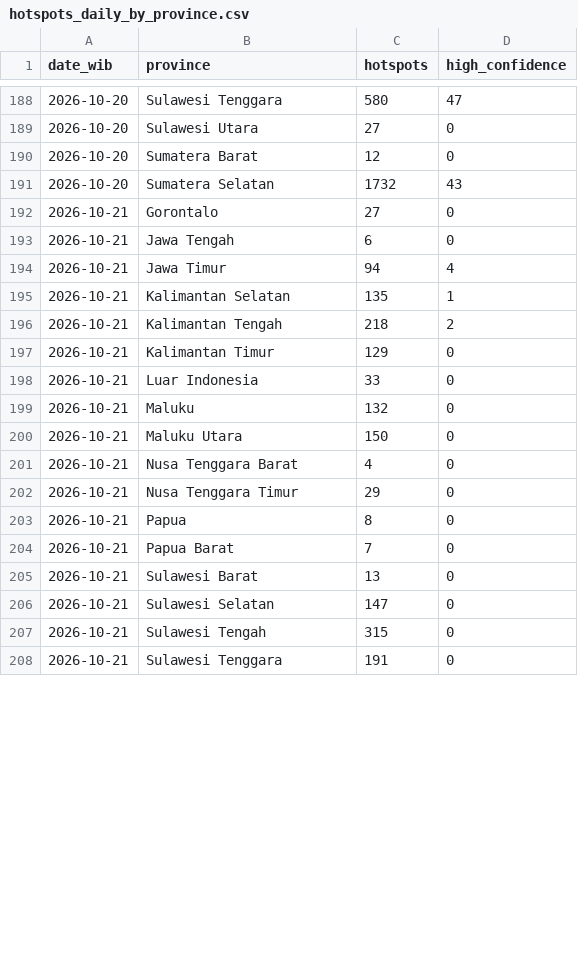
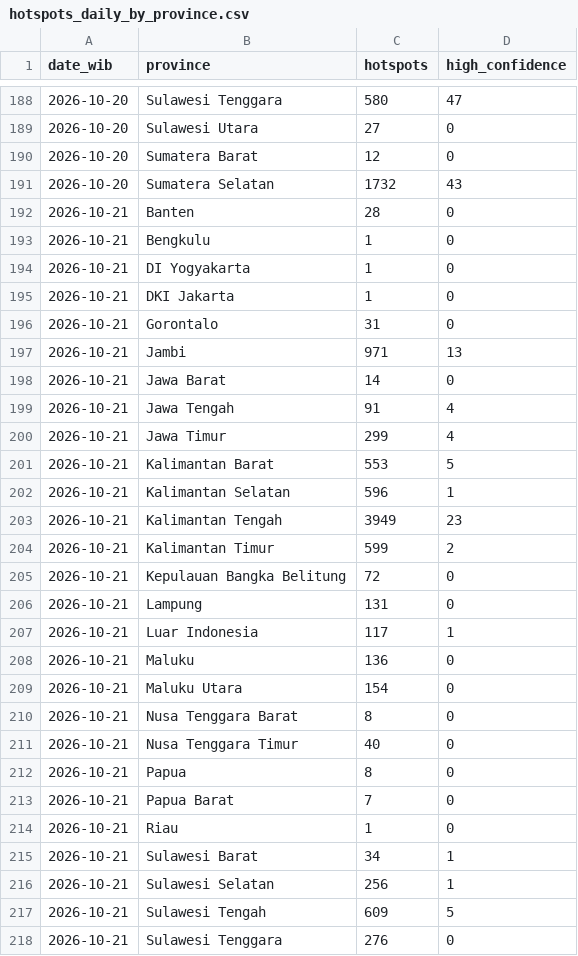
Before and after one commit to Din131/indonesia-haze-monitor, a CSV file: data/hotspots_daily_by_province.csv, drawn as a sheet; only a part is shown, gaps mark what is left out; the diff covers the shown part only.

```diff
--- a/data/hotspots_daily_by_province.csv
+++ b/data/hotspots_daily_by_province.csv
@@ -191,18 +191,28 @@ date_wib,province,hotspots,high_confidence
 2026-10-20,Sumatera Selatan,1732,43
-2026-10-21,Gorontalo,27,0
-2026-10-21,Jawa Tengah,6,0
-2026-10-21,Jawa Timur,94,4
-2026-10-21,Kalimantan Selatan,135,1
-2026-10-21,Kalimantan Tengah,218,2
-2026-10-21,Kalimantan Timur,129,0
-2026-10-21,Luar Indonesia,33,0
-2026-10-21,Maluku,132,0
-2026-10-21,Maluku Utara,150,0
-2026-10-21,Nusa Tenggara Barat,4,0
-2026-10-21,Nusa Tenggara Timur,29,0
+2026-10-21,Banten,28,0
+2026-10-21,Bengkulu,1,0
+2026-10-21,DI Yogyakarta,1,0
+2026-10-21,DKI Jakarta,1,0
+2026-10-21,Gorontalo,31,0
+2026-10-21,Jambi,971,13
+2026-10-21,Jawa Barat,14,0
+2026-10-21,Jawa Tengah,91,4
+2026-10-21,Jawa Timur,299,4
+2026-10-21,Kalimantan Barat,553,5
+2026-10-21,Kalimantan Selatan,596,1
+2026-10-21,Kalimantan Tengah,3949,23
+2026-10-21,Kalimantan Timur,599,2
+2026-10-21,Kepulauan Bangka Belitung,72,0
+2026-10-21,Lampung,131,0
+2026-10-21,Luar Indonesia,117,1
+2026-10-21,Maluku,136,0
+2026-10-21,Maluku Utara,154,0
+2026-10-21,Nusa Tenggara Barat,8,0
+2026-10-21,Nusa Tenggara Timur,40,0
 2026-10-21,Papua,8,0
 2026-10-21,Papua Barat,7,0
-2026-10-21,Sulawesi Barat,13,0
-2026-10-21,Sulawesi Selatan,147,0
-2026-10-21,Sulawesi Tengah,315,0
-2026-10-21,Sulawesi Tenggara,191,0
+2026-10-21,Riau,1,0
+2026-10-21,Sulawesi Barat,34,1
+2026-10-21,Sulawesi Selatan,256,1
+2026-10-21,Sulawesi Tengah,609,5
+2026-10-21,Sulawesi Tenggara,276,0
```
Also changed, not shown: 1 added row and 1 edited cell elsewhere in this file, data/air_quality_hourly.csv, data/run_log.csv, 6 other files.
